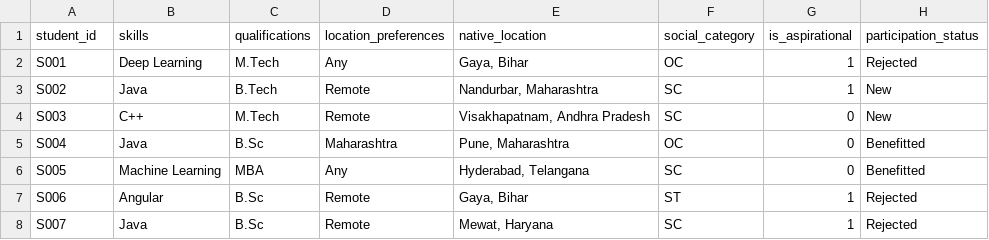
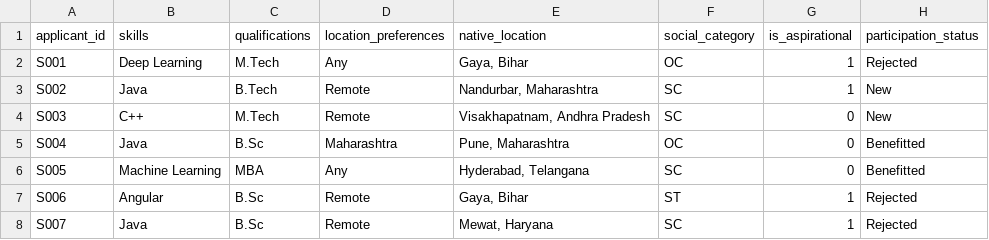
Before and after one commit to CharanTeja-6825/SIH2025, a CSV file: project/v0/students_diverse_districts.csv, drawn as a sheet; only a part is shown.

```diff
--- a/project/v0/students_diverse_districts.csv
+++ b/project/v0/students_diverse_districts.csv
@@ -1,2 +1,2 @@
-student_id,skills,qualifications,location_preferences,native_location,social_category,is_aspirational,participation_status
+applicant_id,skills,qualifications,location_preferences,native_location,social_category,is_aspirational,participation_status
 S001,Deep Learning,M.Tech,Any,"Gaya, Bihar",OC,1,Rejected
```
Also changed, not shown: 1 other file.
